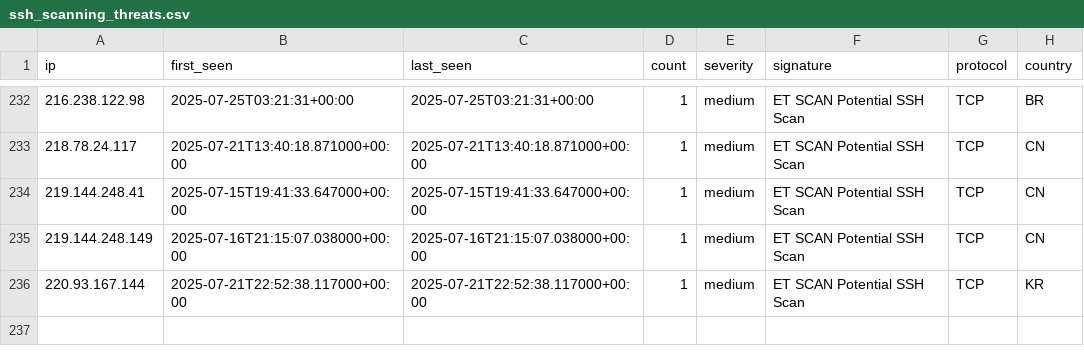
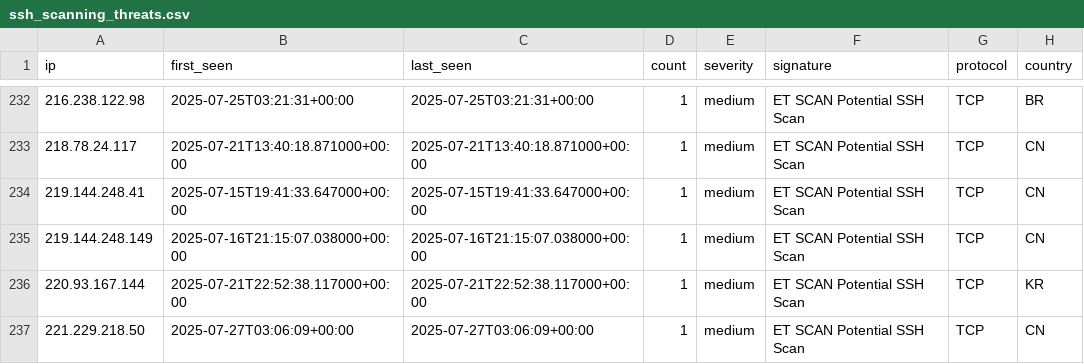
Before and after one commit to Tempest-Solutions-Company/threat-feeds, a CSV file: ssh_scanning_threats.csv, drawn as a sheet; only a part is shown, gaps mark what is left out.

Commit message:
Update threat feeds - 2025-07-27 04:11:01 UTC

```diff
--- a/ssh_scanning_threats.csv
+++ b/ssh_scanning_threats.csv
@@ -236 +236,2 @@ ip,first_seen,last_seen,count,severity,signature,protocol,country
 220.93.167.144,2025-07-21T22:52:38.117000+00:00,2025-07-21T22:52:38.117000+00:00,1,medium,"ET SCAN Potential SSH Scan",TCP,KR
+221.229.218.50,2025-07-27T03:06:09+00:00,2025-07-27T03:06:09+00:00,1,medium,"ET SCAN Potential SSH Scan",TCP,CN
```
